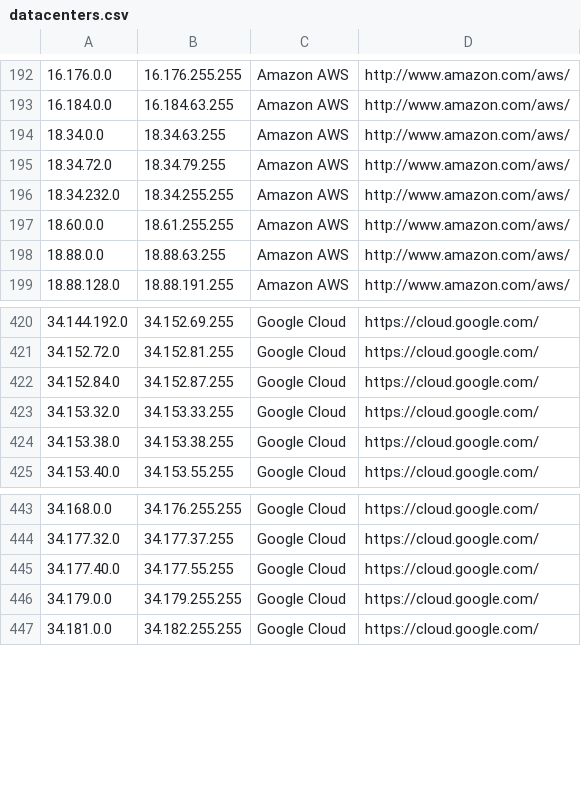
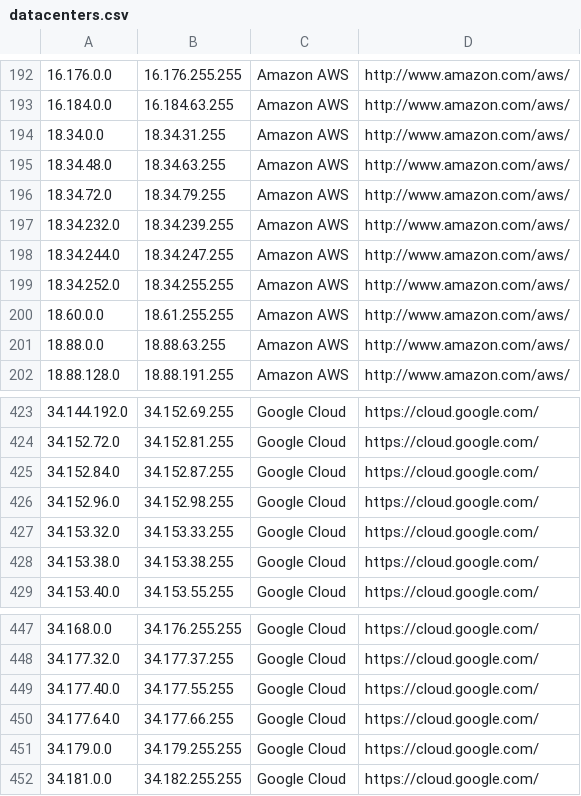
Before and after one commit to growlfm/ipcat, a CSV file: datacenters.csv, drawn as a sheet; only a part is shown, gaps mark what is left out.

Commit message:
Update IP list

```diff
--- a/datacenters.csv
+++ b/datacenters.csv
@@ -193,5 +193,8 @@
 16.184.0.0,16.184.63.255,Amazon AWS,http://www.amazon.com/aws/
-18.34.0.0,18.34.63.255,Amazon AWS,http://www.amazon.com/aws/
+18.34.0.0,18.34.31.255,Amazon AWS,http://www.amazon.com/aws/
+18.34.48.0,18.34.63.255,Amazon AWS,http://www.amazon.com/aws/
 18.34.72.0,18.34.79.255,Amazon AWS,http://www.amazon.com/aws/
-18.34.232.0,18.34.255.255,Amazon AWS,http://www.amazon.com/aws/
+18.34.232.0,18.34.239.255,Amazon AWS,http://www.amazon.com/aws/
+18.34.244.0,18.34.247.255,Amazon AWS,http://www.amazon.com/aws/
+18.34.252.0,18.34.255.255,Amazon AWS,http://www.amazon.com/aws/
 18.60.0.0,18.61.255.255,Amazon AWS,http://www.amazon.com/aws/
@@ -422,2 +425,3 @@
 34.152.84.0,34.152.87.255,Google Cloud,https://cloud.google.com/
+34.152.96.0,34.152.98.255,Google Cloud,https://cloud.google.com/
 34.153.32.0,34.153.33.255,Google Cloud,https://cloud.google.com/
@@ -445,2 +449,3 @@
 34.177.40.0,34.177.55.255,Google Cloud,https://cloud.google.com/
+34.177.64.0,34.177.66.255,Google Cloud,https://cloud.google.com/
 34.179.0.0,34.179.255.255,Google Cloud,https://cloud.google.com/
```
Also changed, not shown: datacenters-stats.csv.
